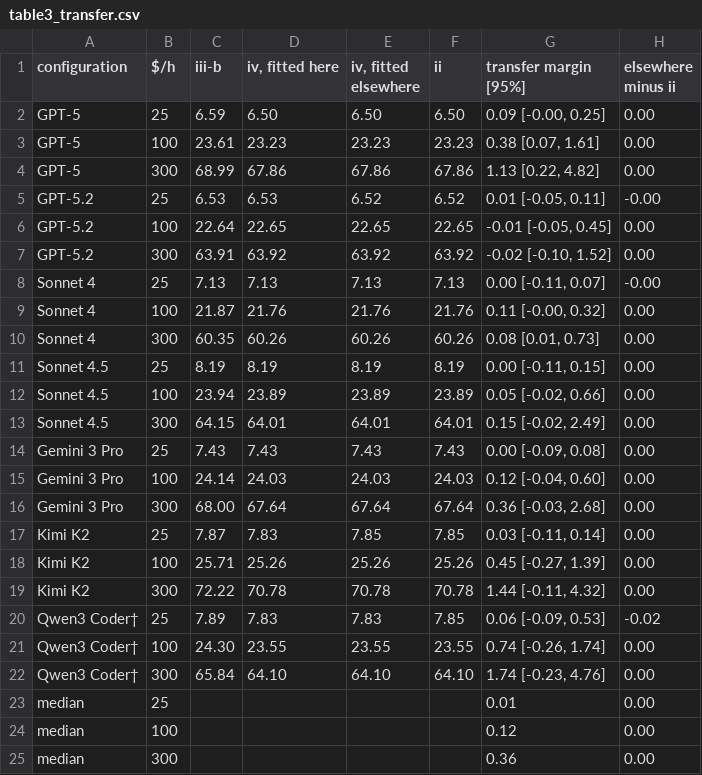
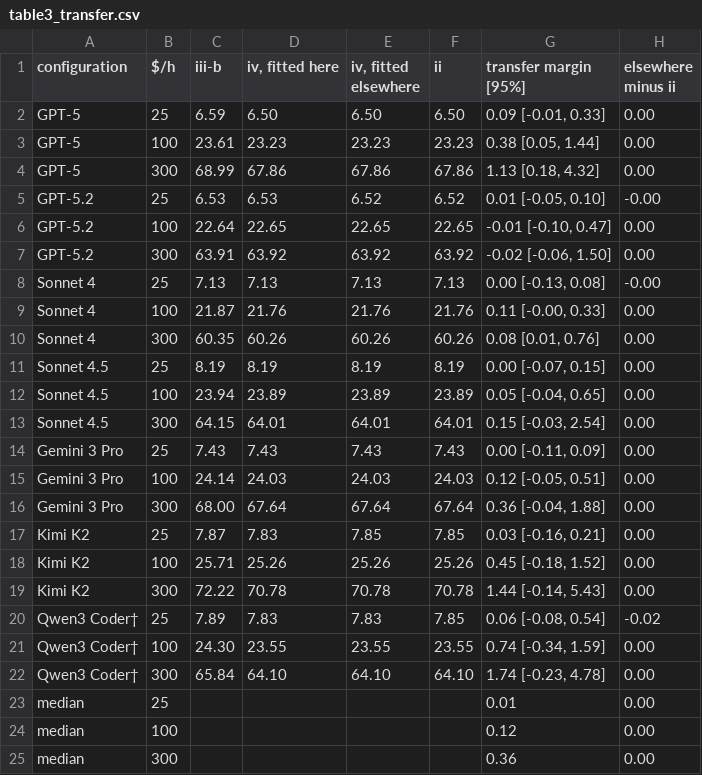
Before and after one commit to james-e-murphy/restart-economics, a CSV file: exhibits/out/table3_transfer.csv, drawn as a sheet.

```diff
--- a/exhibits/out/table3_transfer.csv
+++ b/exhibits/out/table3_transfer.csv
@@ -1,23 +1,23 @@
 configuration,$/h,iii-b,"iv, fitted here","iv, fitted elsewhere",ii,transfer margin [95%],elsewhere minus ii
-GPT-5,25,6.59,6.50,6.50,6.50,"0.09 [-0.00, 0.25]",0.00
-GPT-5,100,23.61,23.23,23.23,23.23,"0.38 [0.07, 1.61]",0.00
-GPT-5,300,68.99,67.86,67.86,67.86,"1.13 [0.22, 4.82]",0.00
-GPT-5.2,25,6.53,6.53,6.52,6.52,"0.01 [-0.05, 0.11]",-0.00
-GPT-5.2,100,22.64,22.65,22.65,22.65,"-0.01 [-0.05, 0.45]",0.00
-GPT-5.2,300,63.91,63.92,63.92,63.92,"-0.02 [-0.10, 1.52]",0.00
-Sonnet 4,25,7.13,7.13,7.13,7.13,"0.00 [-0.11, 0.07]",-0.00
-Sonnet 4,100,21.87,21.76,21.76,21.76,"0.11 [-0.00, 0.32]",0.00
-Sonnet 4,300,60.35,60.26,60.26,60.26,"0.08 [0.01, 0.73]",0.00
-Sonnet 4.5,25,8.19,8.19,8.19,8.19,"0.00 [-0.11, 0.15]",0.00
-Sonnet 4.5,100,23.94,23.89,23.89,23.89,"0.05 [-0.02, 0.66]",0.00
-Sonnet 4.5,300,64.15,64.01,64.01,64.01,"0.15 [-0.02, 2.49]",0.00
-Gemini 3 Pro,25,7.43,7.43,7.43,7.43,"0.00 [-0.09, 0.08]",0.00
-Gemini 3 Pro,100,24.14,24.03,24.03,24.03,"0.12 [-0.04, 0.60]",0.00
-Gemini 3 Pro,300,68.00,67.64,67.64,67.64,"0.36 [-0.03, 2.68]",0.00
-Kimi K2,25,7.87,7.83,7.85,7.85,"0.03 [-0.11, 0.14]",0.00
-Kimi K2,100,25.71,25.26,25.26,25.26,"0.45 [-0.27, 1.39]",0.00
-Kimi K2,300,72.22,70.78,70.78,70.78,"1.44 [-0.11, 4.32]",0.00
-Qwen3 Coder†,25,7.89,7.83,7.83,7.85,"0.06 [-0.09, 0.53]",-0.02
-Qwen3 Coder†,100,24.30,23.55,23.55,23.55,"0.74 [-0.26, 1.74]",0.00
-Qwen3 Coder†,300,65.84,64.10,64.10,64.10,"1.74 [-0.23, 4.76]",0.00
+GPT-5,25,6.59,6.50,6.50,6.50,"0.09 [-0.01, 0.33]",0.00
+GPT-5,100,23.61,23.23,23.23,23.23,"0.38 [0.05, 1.44]",0.00
+GPT-5,300,68.99,67.86,67.86,67.86,"1.13 [0.18, 4.32]",0.00
+GPT-5.2,25,6.53,6.53,6.52,6.52,"0.01 [-0.05, 0.10]",-0.00
+GPT-5.2,100,22.64,22.65,22.65,22.65,"-0.01 [-0.10, 0.47]",0.00
+GPT-5.2,300,63.91,63.92,63.92,63.92,"-0.02 [-0.06, 1.50]",0.00
+Sonnet 4,25,7.13,7.13,7.13,7.13,"0.00 [-0.13, 0.08]",-0.00
+Sonnet 4,100,21.87,21.76,21.76,21.76,"0.11 [-0.00, 0.33]",0.00
+Sonnet 4,300,60.35,60.26,60.26,60.26,"0.08 [0.01, 0.76]",0.00
+Sonnet 4.5,25,8.19,8.19,8.19,8.19,"0.00 [-0.07, 0.15]",0.00
+Sonnet 4.5,100,23.94,23.89,23.89,23.89,"0.05 [-0.04, 0.65]",0.00
+Sonnet 4.5,300,64.15,64.01,64.01,64.01,"0.15 [-0.03, 2.54]",0.00
+Gemini 3 Pro,25,7.43,7.43,7.43,7.43,"0.00 [-0.11, 0.09]",0.00
+Gemini 3 Pro,100,24.14,24.03,24.03,24.03,"0.12 [-0.05, 0.51]",0.00
+Gemini 3 Pro,300,68.00,67.64,67.64,67.64,"0.36 [-0.04, 1.88]",0.00
+Kimi K2,25,7.87,7.83,7.85,7.85,"0.03 [-0.16, 0.21]",0.00
+Kimi K2,100,25.71,25.26,25.26,25.26,"0.45 [-0.18, 1.52]",0.00
+Kimi K2,300,72.22,70.78,70.78,70.78,"1.44 [-0.14, 5.43]",0.00
+Qwen3 Coder†,25,7.89,7.83,7.83,7.85,"0.06 [-0.08, 0.54]",-0.02
+Qwen3 Coder†,100,24.30,23.55,23.55,23.55,"0.74 [-0.34, 1.59]",0.00
+Qwen3 Coder†,300,65.84,64.10,64.10,64.10,"1.74 [-0.23, 4.78]",0.00
 median,25,,,,,0.01,0.00
```
Also changed, not shown: exhibits/out/table2_breakeven.csv, exhibits/out/tableA1_sensitivity_breakeven.csv, 48 other files.
